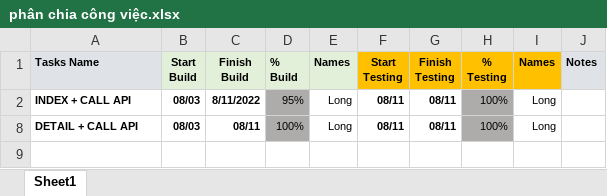
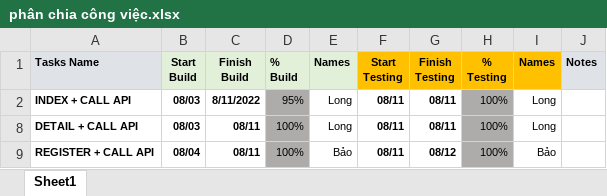
Before and after one commit to LeoNorman/capstoneProject2_LongAndBao_BC32E, an Excel workbook: phân chia công việc.xlsx, sheet Sheet1, drawn as a sheet; values as stored, in another font and other column widths than the file's, no borders; conditional formats not drawn; the diff names each change by its address in the sheet, - before the commit and + after, or states it on an @@ line.

```diff
--- a/phân chia công việc.xlsx (sheet Sheet1)
+++ b/phân chia công việc.xlsx (sheet Sheet1)
+row 9: REGISTER + CALL API | 08/04 | 08/11 | 100% | Bảo | 08/11 | 08/12 | 100% | Bảo
```
Also changed, not shown: 4 other files.
